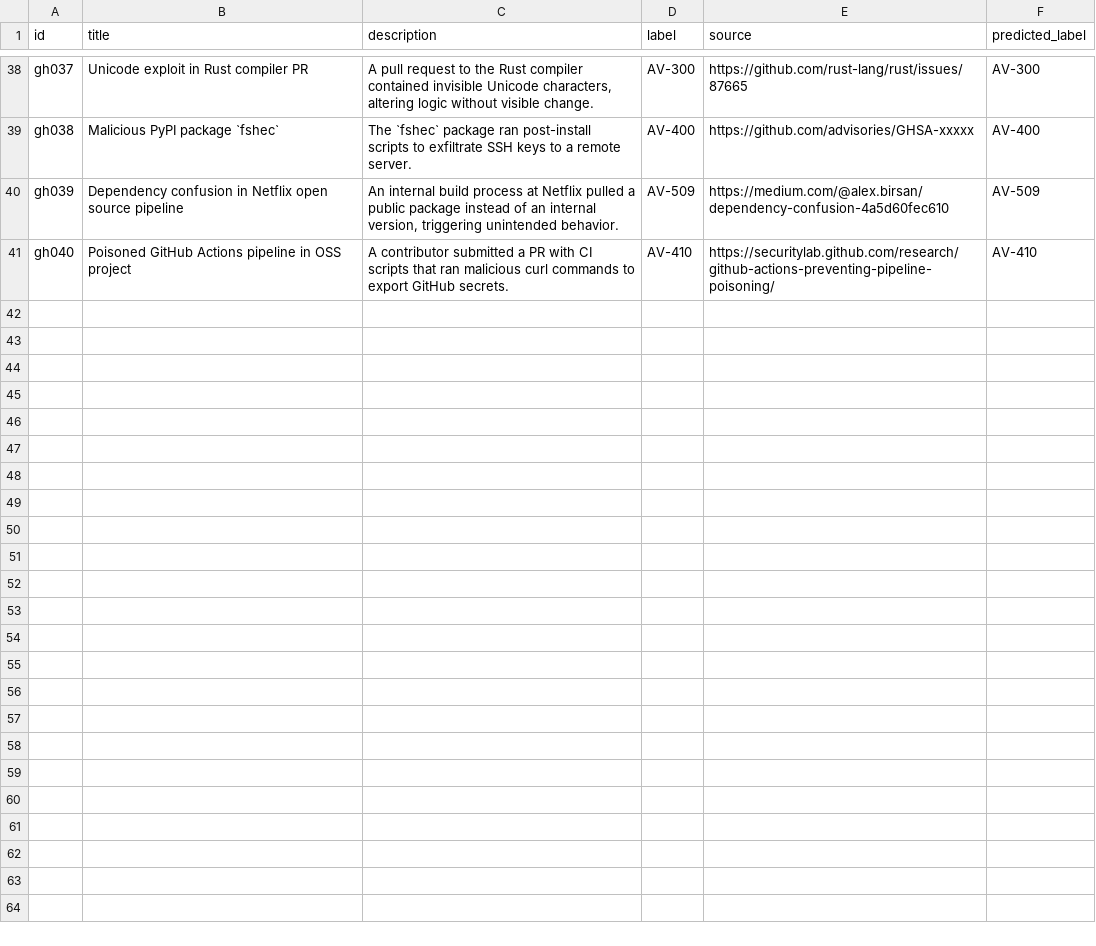
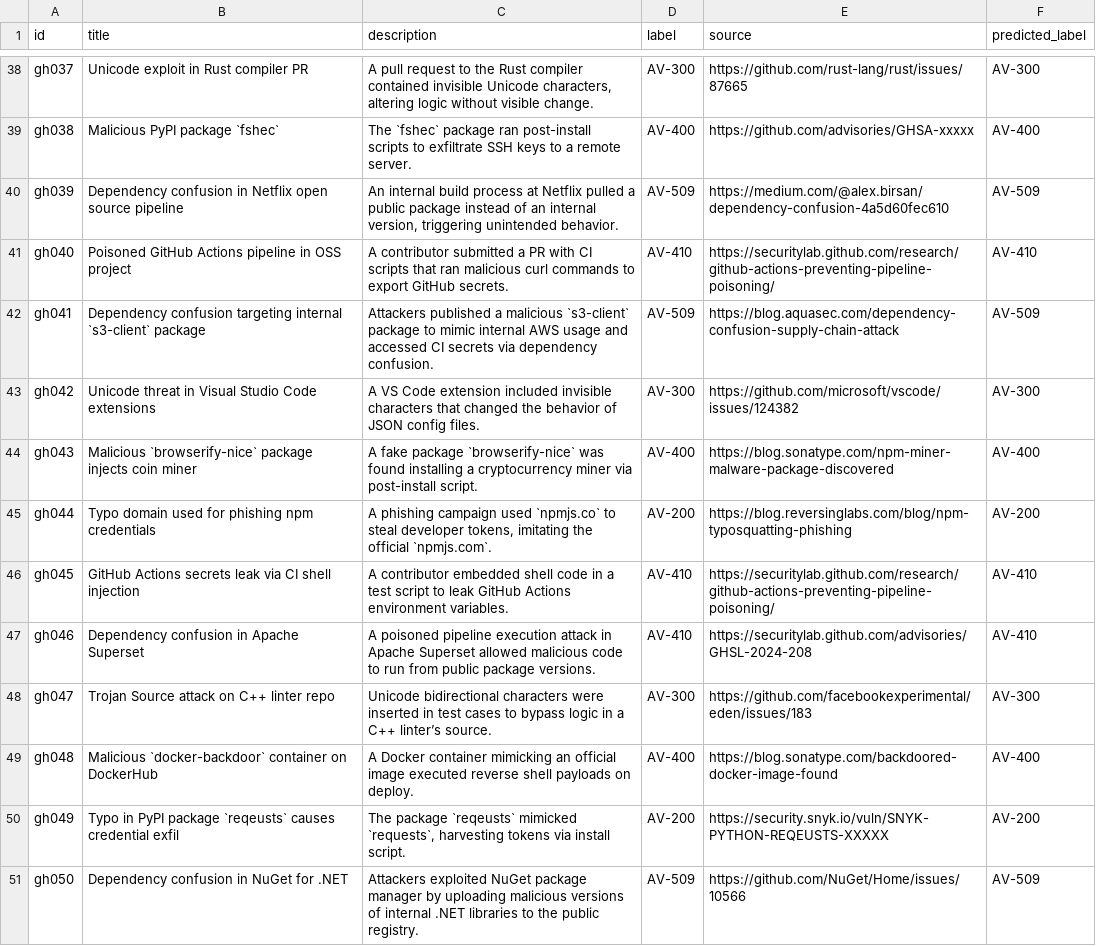
Before and after one commit to Mdniloykhan/oss-threat-data, a CSV file: data/oss_threat_dataset.csv, drawn as a sheet; only a part is shown, gaps mark what is left out.

Commit message:
Update oss_threat_dataset.csv

```diff
--- a/data/oss_threat_dataset.csv
+++ b/data/oss_threat_dataset.csv
@@ -41 +41,11 @@ gh039,Dependency confusion in Netflix open source pipeline,"An internal build pr
 gh040,Poisoned GitHub Actions pipeline in OSS project,"A contributor submitted a PR with CI scripts that ran malicious curl commands to export GitHub secrets.",AV-410,https://securitylab.github.com/research/github-actions-preventing-pipeline-poisoning/,AV-410
+gh041,Dependency confusion targeting internal `s3-client` package,"Attackers published a malicious `s3-client` package to mimic internal AWS usage and accessed CI secrets via dependency confusion.",AV-509,https://blog.aquasec.com/dependency-confusion-supply-chain-attack,AV-509
+gh042,Unicode threat in Visual Studio Code extensions,"A VS Code extension included invisible characters that changed the behavior of JSON config files.",AV-300,https://github.com/microsoft/vscode/issues/124382,AV-300
+gh043,Malicious `browserify-nice` package injects coin miner,"A fake package `browserify-nice` was found installing a cryptocurrency miner via post-install script.",AV-400,https://blog.sonatype.com/npm-miner-malware-package-discovered,AV-400
+gh044,Typo domain used for phishing npm credentials,"A phishing campaign used `npmjs.co` to steal developer tokens, imitating the official `npmjs.com`.",AV-200,https://blog.reversinglabs.com/blog/npm-typosquatting-phishing,AV-200
+gh045,GitHub Actions secrets leak via CI shell injection,"A contributor embedded shell code in a test script to leak GitHub Actions environment variables.",AV-410,https://securitylab.github.com/research/github-actions-preventing-pipeline-poisoning/,AV-410
+gh046,Dependency confusion in Apache Superset,"A poisoned pipeline execution attack in Apache Superset allowed malicious code to run from public package versions.",AV-410,https://securitylab.github.com/advisories/GHSL-2024-208,AV-410
+gh047,Trojan Source attack on C++ linter repo,"Unicode bidirectional characters were inserted in test cases to bypass logic in a C++ linter’s source.",AV-300,https://github.com/facebookexperimental/eden/issues/183,AV-300
+gh048,Malicious `docker-backdoor` container on DockerHub,"A Docker container mimicking an official image executed reverse shell payloads on deploy.",AV-400,https://blog.sonatype.com/backdoored-docker-image-found,AV-400
+gh049,Typo in PyPI package `reqeusts` causes credential exfil,"The package `reqeusts` mimicked `requests`, harvesting tokens via install script.",AV-200,https://security.snyk.io/vuln/SNYK-PYTHON-REQEUSTS-XXXXX,AV-200
+gh050,Dependency confusion in NuGet for .NET,"Attackers exploited NuGet package manager by uploading malicious versions of internal .NET libraries to the public registry.",AV-509,https://github.com/NuGet/Home/issues/10566,AV-509
```
